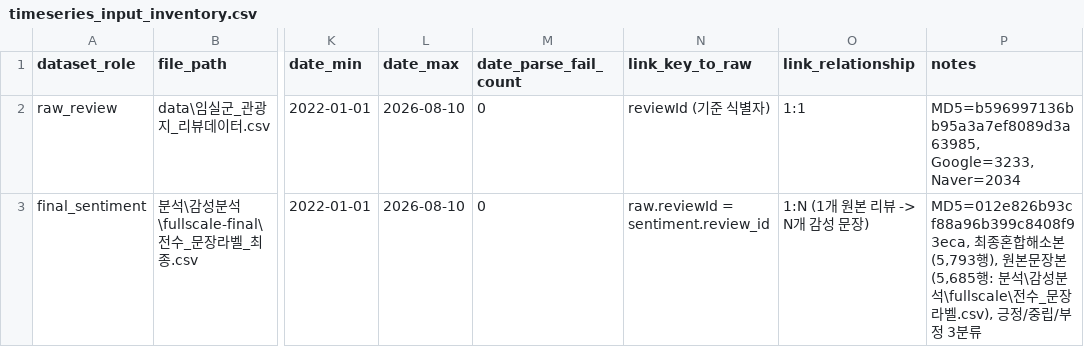
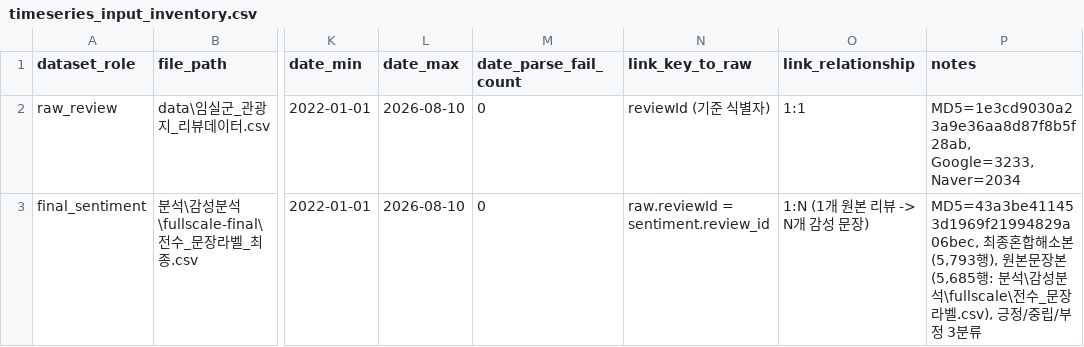
Before and after one commit to Jaeho-99/Imsil, a CSV file: 3_감성분석_and_6_시계열분석/분석/시계열분석/output/timeseries_input_inventory.csv, drawn as a sheet; only a part is shown, gaps mark what is left out; the diff names each change by its address in the sheet, - before the commit and + after, or states it on an @@ line.

```diff
--- a/3_감성분석_and_6_시계열분석/분석/시계열분석/output/timeseries_input_inventory.csv
+++ b/3_감성분석_and_6_시계열분석/분석/시계열분석/output/timeseries_input_inventory.csv
-P2 (notes): MD5=b596997136bb95a3a7ef8089d3a63985, Google=3233, Naver=2034
+P2 (notes): MD5=1e3cd9030a23a9e36aa8d87f8b5f28ab, Google=3233, Naver=2034
-P3 (notes): MD5=012e826b93cf88a96b399c8408f93eca, 최종혼합…
+P3 (notes): MD5=43a3be411453d1969f21994829a06bec, 최종혼합…
```
Also changed, not shown: 2 other files.
